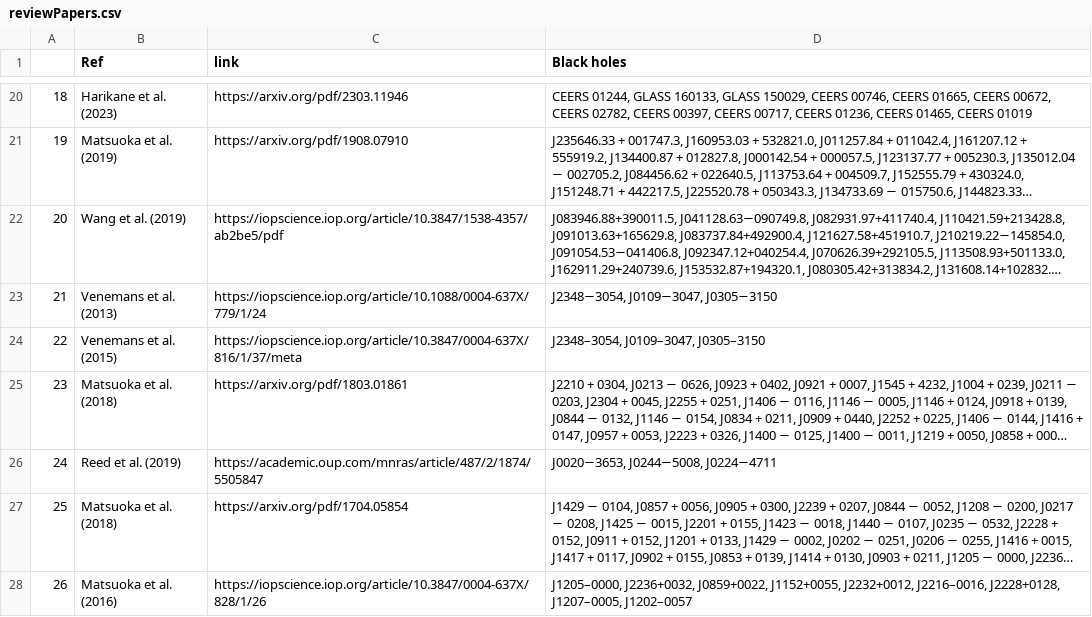
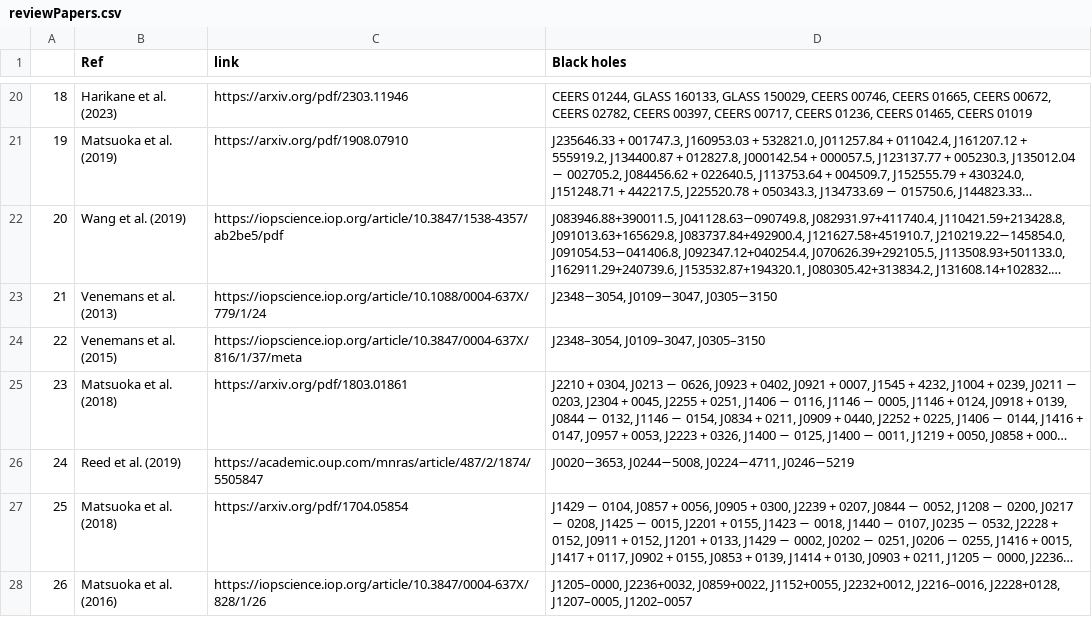
Before and after one commit to Kscey/HZBC, a CSV file: reviewPapers.csv, drawn as a sheet; only a part is shown, gaps mark what is left out; long unchanged cells end in …; the diff names each change by its address in the sheet, - before the commit and + after, or states it on an @@ line.

```diff
--- a/reviewPapers.csv
+++ b/reviewPapers.csv
-D26 (Black holes): J0020−3653, J0244−5008, J0224−4711
+D26 (Black holes): J0020−3653, J0244−5008, J0224−4711, J0246−5219
```
Also changed, not shown: out.csv, 2 other files.
